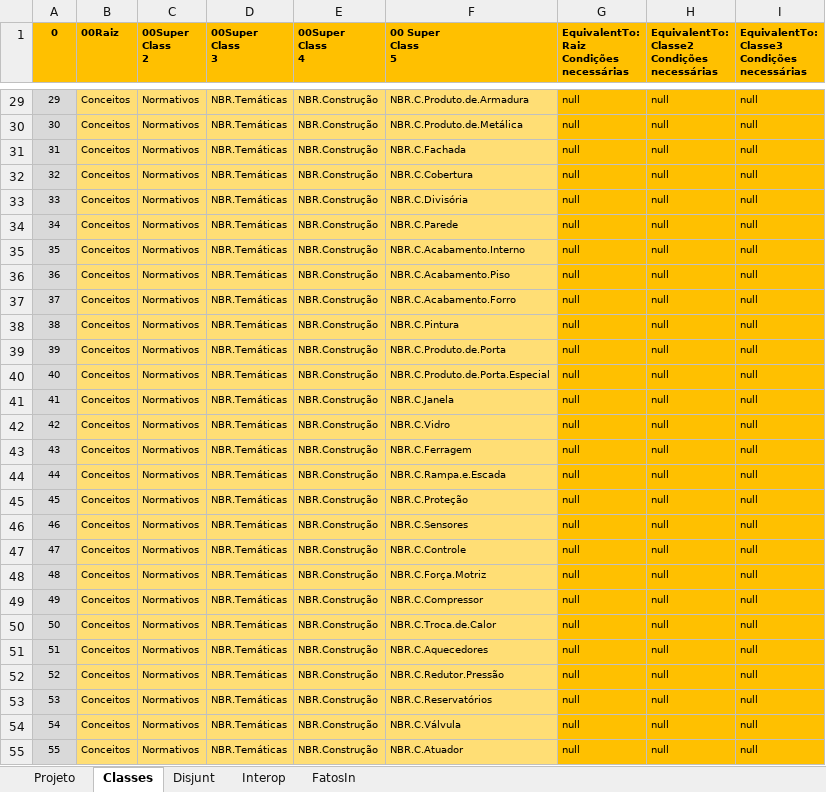
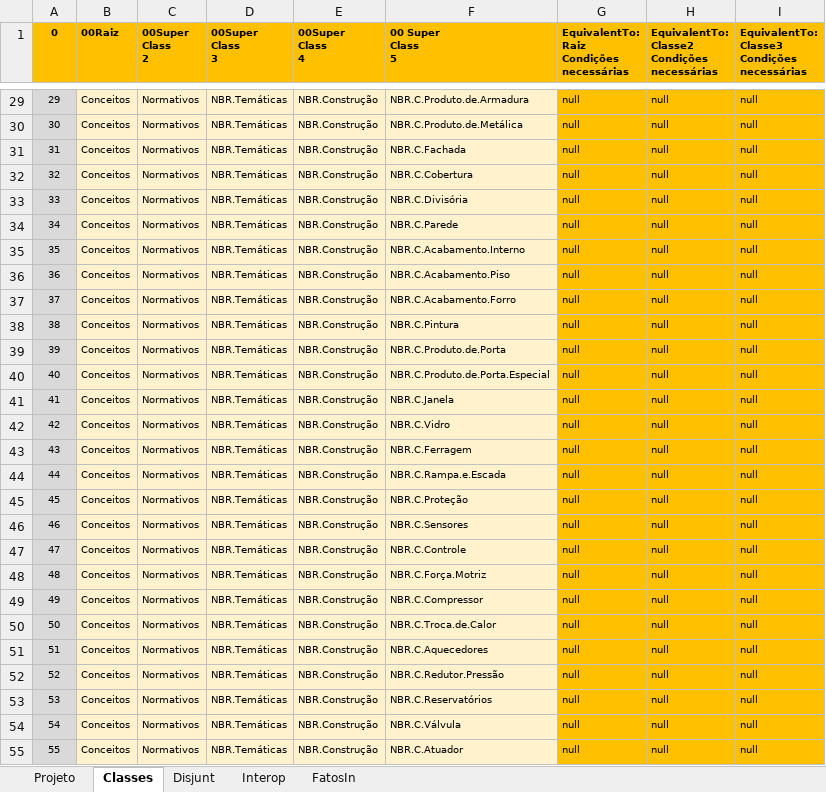
Before and after one commit to JLMenegotto/OntologiaBIM, an Excel workbook: Versão5/ABNT/Ontologia_NBR15965_2C.xlsx, sheet Classes, drawn as a sheet; only a part is shown, gaps mark what is left out; values as stored, in another font and other column widths than the file's, no borders; conditional formats not drawn; the diff covers the shown part only; the diff names each change by its address in the sheet, - before the commit and + after, or states it on an @@ line.

```diff
--- a/Versão5/ABNT/Ontologia_NBR15965_2C.xlsx (sheet Classes)
+++ b/Versão5/ABNT/Ontologia_NBR15965_2C.xlsx (sheet Classes)
-B29:F55 fill: #FFDE75
+B29:F55 fill: #FFF2CC
```
Also changed, not shown: cell formats elsewhere in this sheet, sheet Projeto, Versão5/ABNT/Ontologia_NBR15965_0P.xlsx, Versão5/ABNT/Ontologia_NBR15965_2Q.xlsx, 10 other files.
